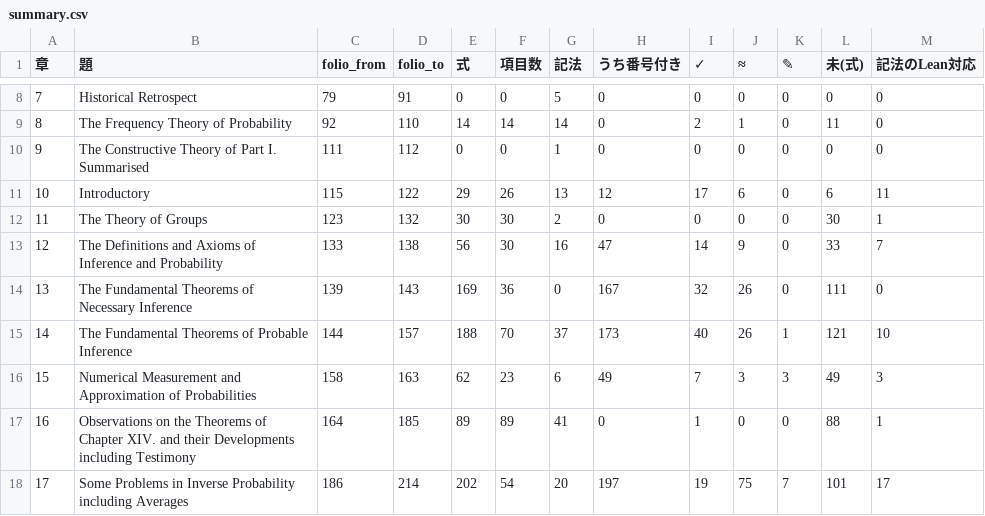
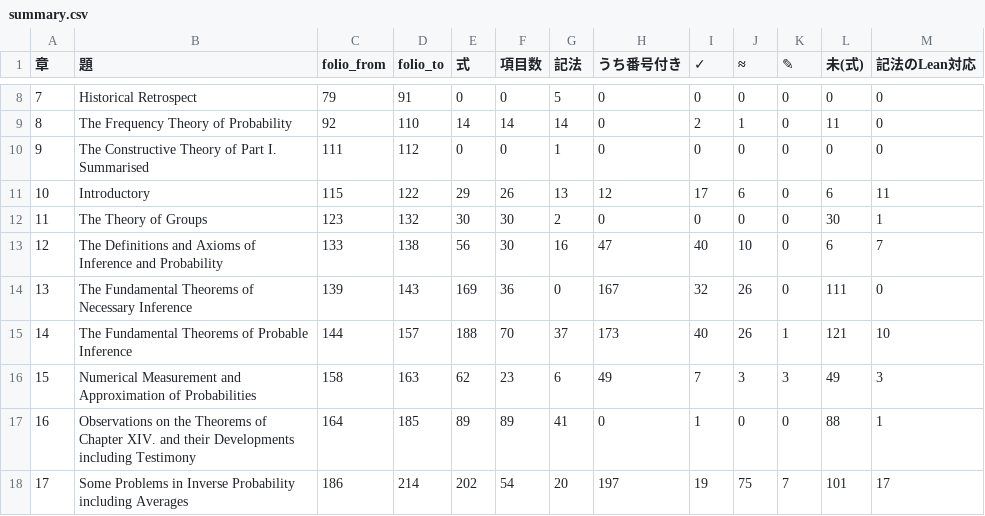
Before and after one commit to kazzarai/keynes-treatise-lean-audit, a CSV file: docs/全数台帳/summary.csv, drawn as a sheet; only a part is shown, gaps mark what is left out.

```diff
--- a/docs/全数台帳/summary.csv
+++ b/docs/全数台帳/summary.csv
@@ -12,3 +12,3 @@
 11,The Theory of Groups,123,132,30,30,2,0,0,0,0,30,1
-12,The Definitions and Axioms of Inference and Probability,133,138,56,30,16,47,14,9,0,33,7
+12,The Definitions and Axioms of Inference and Probability,133,138,56,30,16,47,40,10,0,6,7
 13,The Fundamental Theorems of Necessary Inference,139,143,169,36,0,167,32,26,0,111,0
```
Also changed, not shown: 4 other files.
